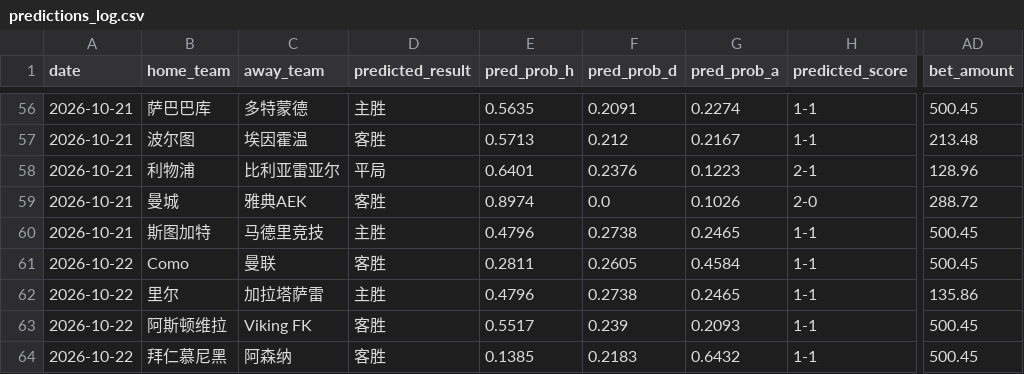
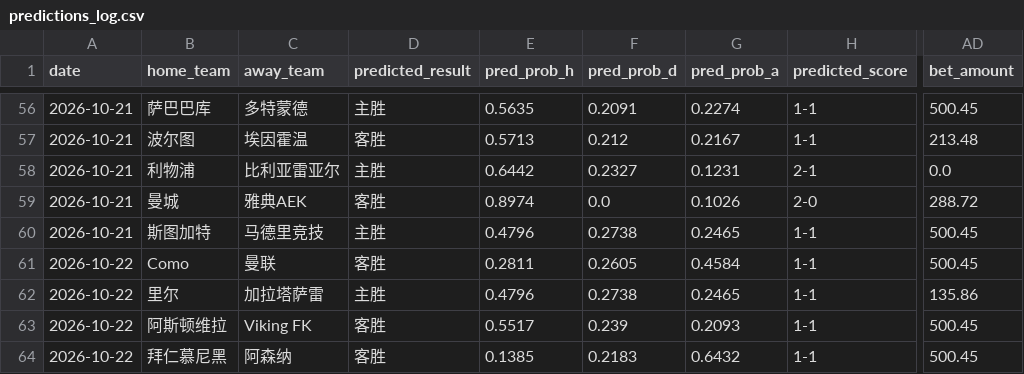
Before and after one commit to kejiqun/epl-prediction, a CSV file: predictions_log.csv, drawn as a sheet; only a part is shown, gaps mark what is left out; the diff names each change by its address in the sheet, - before the commit and + after, or states it on an @@ line.

```diff
--- a/predictions_log.csv
+++ b/predictions_log.csv
-D58 (predicted_result): 平局
+D58 (predicted_result): 主胜
-E58 (pred_prob_h): 0.6401
+E58 (pred_prob_h): 0.6442
-F58 (pred_prob_d): 0.2376
+F58 (pred_prob_d): 0.2327
-G58 (pred_prob_a): 0.1223
+G58 (pred_prob_a): 0.1231
-AD58 (bet_amount): 128.96
+AD58 (bet_amount): 0.0
```
Also changed, not shown: 3 other files.
